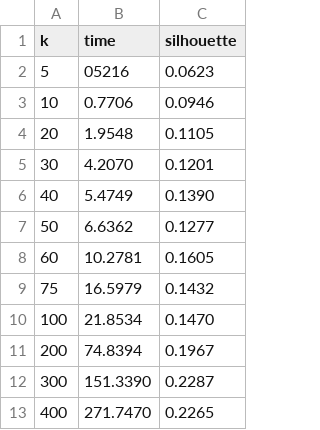
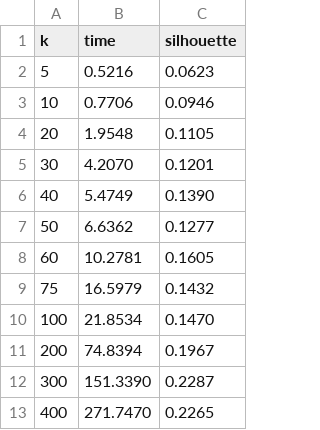
Before and after one commit to Geokats/coin-recommendation, a CSV file: doc/readme/cluster/kmeans_lloyd_kmeans.csv, drawn as a sheet.

Commit message:
Update readme

```diff
--- a/doc/readme/cluster/kmeans_lloyd_kmeans.csv
+++ b/doc/readme/cluster/kmeans_lloyd_kmeans.csv
@@ -1,3 +1,3 @@
 k, time, silhouette
-5, 05216, 0.0623
+5, 0.5216, 0.0623
 10, 0.7706, 0.0946
```
Also changed, not shown: 5 other files.
